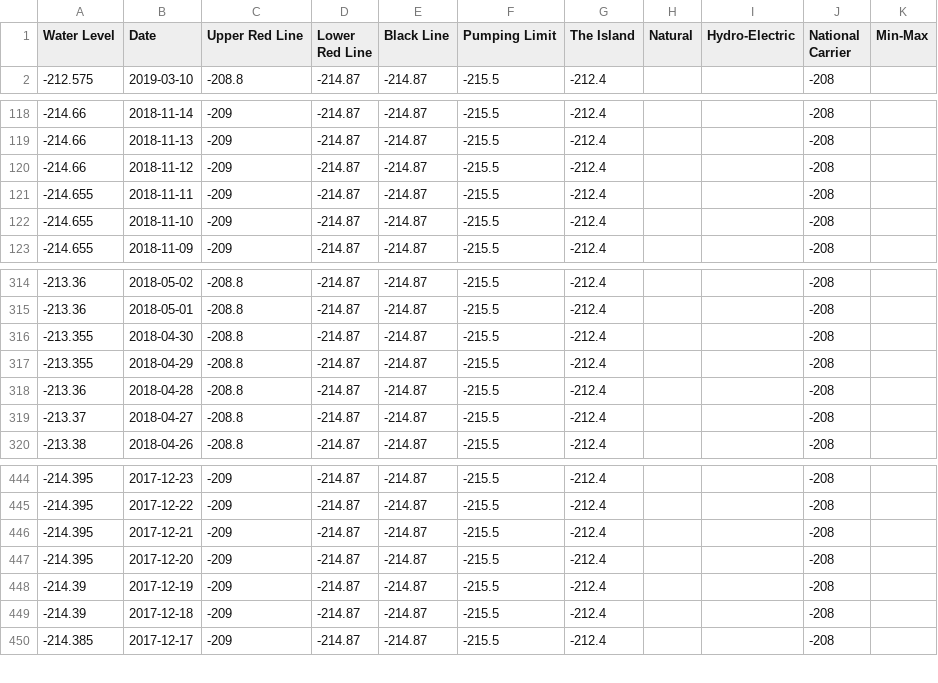
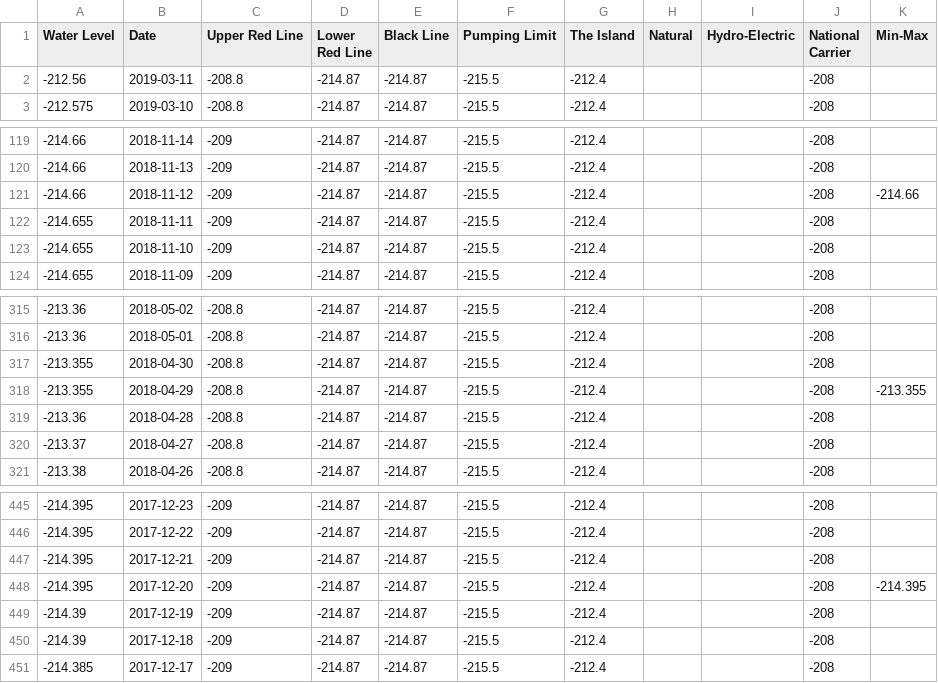
Before and after one commit to hareldunn/GIS_Repo, a CSV file: kinneret_dw.csv, drawn as a sheet; only a part is shown, gaps mark what is left out.

Commit message:
update 2019-03-11

```diff
--- a/kinneret_dw.csv
+++ b/kinneret_dw.csv
@@ -1,2 +1,3 @@
 Water Level,Date,Upper Red Line,Lower Red Line,Black Line,Pumping Limit,The Island,Natural,Hydro-Electric,National Carrier,Min-Max
+-212.56, 2019-03-11,-208.8,-214.87,-214.87,-215.5,-212.4,,,-208,
 -212.575,2019-03-10,-208.8,-214.87,-214.87,-215.5,-212.4,,,-208,
@@ -119,3 +120,3 @@ Water Level,Date,Upper Red Line,Lower Red Line,Black Line,Pumping Limit,The Isla
 -214.66,2018-11-13,-209,-214.87,-214.87,-215.5,-212.4,,,-208,
--214.66,2018-11-12,-209,-214.87,-214.87,-215.5,-212.4,,,-208,
+-214.66,2018-11-12,-209,-214.87,-214.87,-215.5,-212.4,,,-208,-214.66
 -214.655,2018-11-11,-209,-214.87,-214.87,-215.5,-212.4,,,-208,
@@ -316,3 +317,3 @@ Water Level,Date,Upper Red Line,Lower Red Line,Black Line,Pumping Limit,The Isla
 -213.355,2018-04-30,-208.8,-214.87,-214.87,-215.5,-212.4,,,-208,
--213.355,2018-04-29,-208.8,-214.87,-214.87,-215.5,-212.4,,,-208,
+-213.355,2018-04-29,-208.8,-214.87,-214.87,-215.5,-212.4,,,-208,-213.355
 -213.36,2018-04-28,-208.8,-214.87,-214.87,-215.5,-212.4,,,-208,
@@ -446,3 +447,3 @@ Water Level,Date,Upper Red Line,Lower Red Line,Black Line,Pumping Limit,The Isla
 -214.395,2017-12-21,-209,-214.87,-214.87,-215.5,-212.4,,,-208,
--214.395,2017-12-20,-209,-214.87,-214.87,-215.5,-212.4,,,-208,
+-214.395,2017-12-20,-209,-214.87,-214.87,-215.5,-212.4,,,-208,-214.395
 -214.39,2017-12-19,-209,-214.87,-214.87,-215.5,-212.4,,,-208,
```
